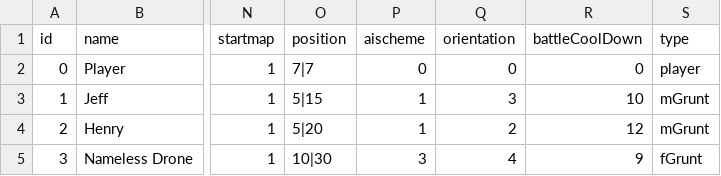
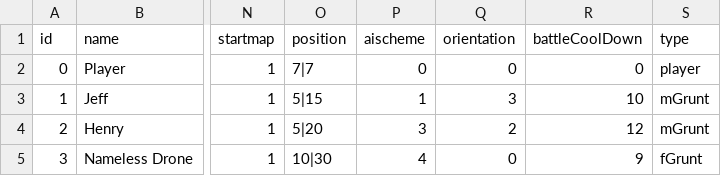
Before and after one commit to knoxaramav2/Meowthful, a CSV file: Meowthful/core/Actors.csv, drawn as a sheet; only a part is shown, gaps mark what is left out; the diff names each change by its address in the sheet, - before the commit and + after, or states it on an @@ line.

```diff
--- a/Meowthful/core/Actors.csv
+++ b/Meowthful/core/Actors.csv
-P4 (aischeme): 1
+P4 (aischeme): 3
-P5 (aischeme): 3
+P5 (aischeme): 4
-Q5 (orientation): 4
+Q5 (orientation): 0
```
Also changed, not shown: Meowthful/core/MapCalculator.csv, 6 other files.
